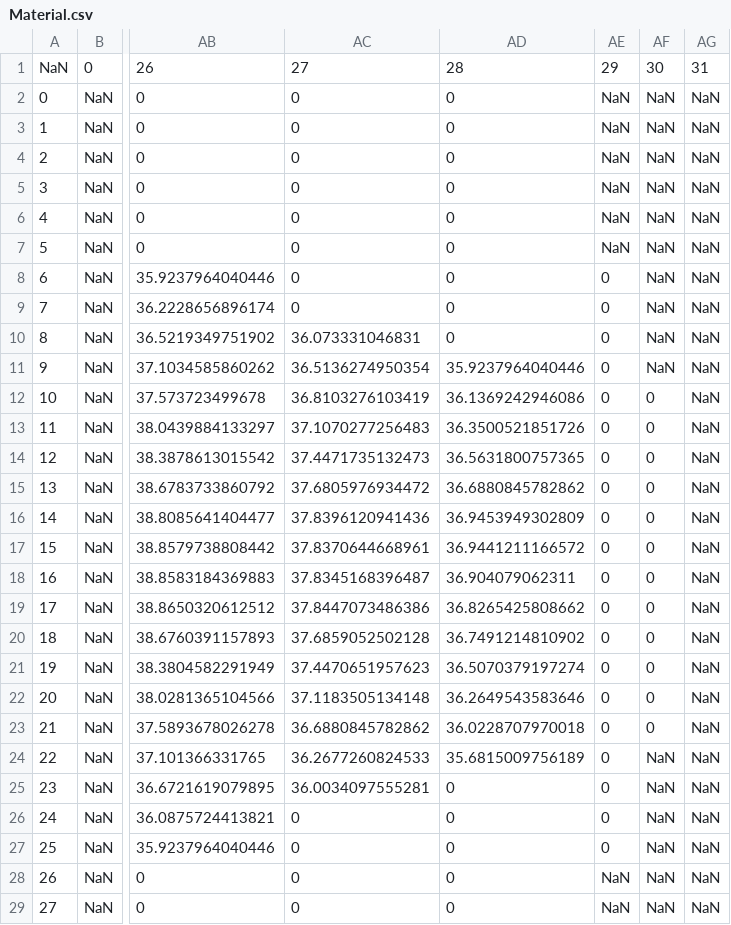
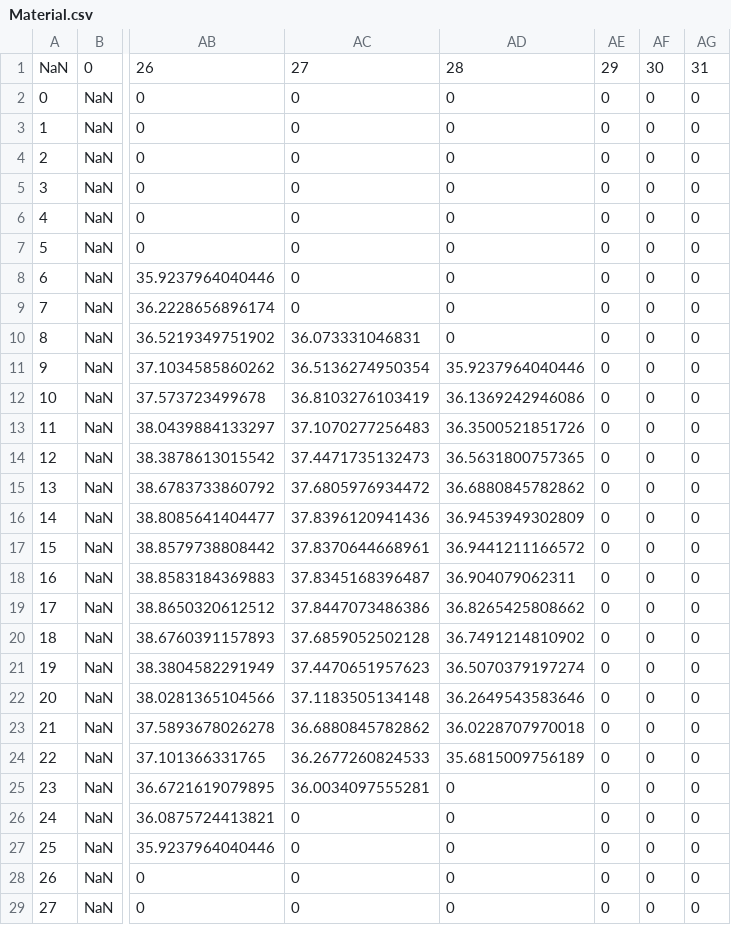
Before and after one commit to marcio-da-silva-arantes/data, a CSV file: Material.csv, drawn as a sheet; only a part is shown, gaps mark what is left out; the diff covers the shown part only; the diff names each change by its address in the sheet, - before the commit and + after, or states it on an @@ line.

Commit message:
Add files via upload

```diff
--- a/Material.csv
+++ b/Material.csv
-AE2:AE7: NaN
+AE2:AE7: 0
-AF2:AF11: NaN
+AF2:AF11: 0
-AG2:AG29: NaN
+AG2:AG29: 0
-AF24:AF29: NaN
+AF24:AF29: 0
-AE28:AE29: NaN
+AE28:AE29: 0
```
Also changed, not shown: 12 edited cells elsewhere in this file.
